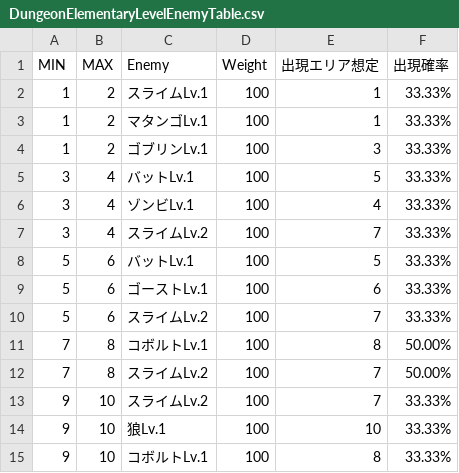
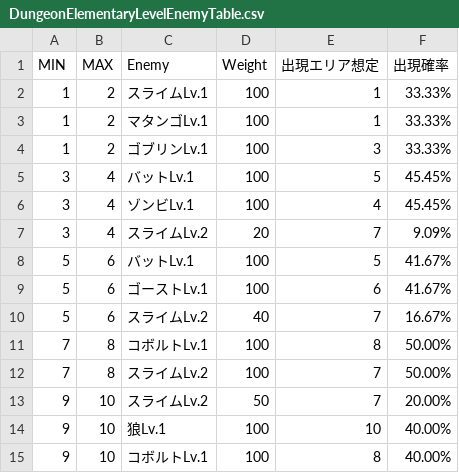
Before and after one commit to gif-hara/MineS, a CSV file: Assets/DataSources/Csv/Dungeon/DungeonElementaryLevelEnemyTable.csv, drawn as a sheet.

```diff
--- a/Assets/DataSources/Csv/Dungeon/DungeonElementaryLevelEnemyTable.csv
+++ b/Assets/DataSources/Csv/Dungeon/DungeonElementaryLevelEnemyTable.csv
@@ -4,12 +4,12 @@ MIN,MAX,Enemy,Weight,出現エリア想定,出現確率
 1,2,ゴブリンLv.1,100,3,33.33%
-3,4,バットLv.1,100,5,33.33%
-3,4,ゾンビLv.1,100,4,33.33%
-3,4,スライムLv.2,100,7,33.33%
-5,6,バットLv.1,100,5,33.33%
-5,6,ゴーストLv.1,100,6,33.33%
-5,6,スライムLv.2,100,7,33.33%
+3,4,バットLv.1,100,5,45.45%
+3,4,ゾンビLv.1,100,4,45.45%
+3,4,スライムLv.2,20,7,9.09%
+5,6,バットLv.1,100,5,41.67%
+5,6,ゴーストLv.1,100,6,41.67%
+5,6,スライムLv.2,40,7,16.67%
 7,8,コボルトLv.1,100,8,50.00%
 7,8,スライムLv.2,100,7,50.00%
-9,10,スライムLv.2,100,7,33.33%
-9,10,狼Lv.1,100,10,33.33%
-9,10,コボルトLv.1,100,8,33.33%
+9,10,スライムLv.2,50,7,20.00%
+9,10,狼Lv.1,100,10,40.00%
+9,10,コボルトLv.1,100,8,40.00%
```
Also changed, not shown: 1 other file.
